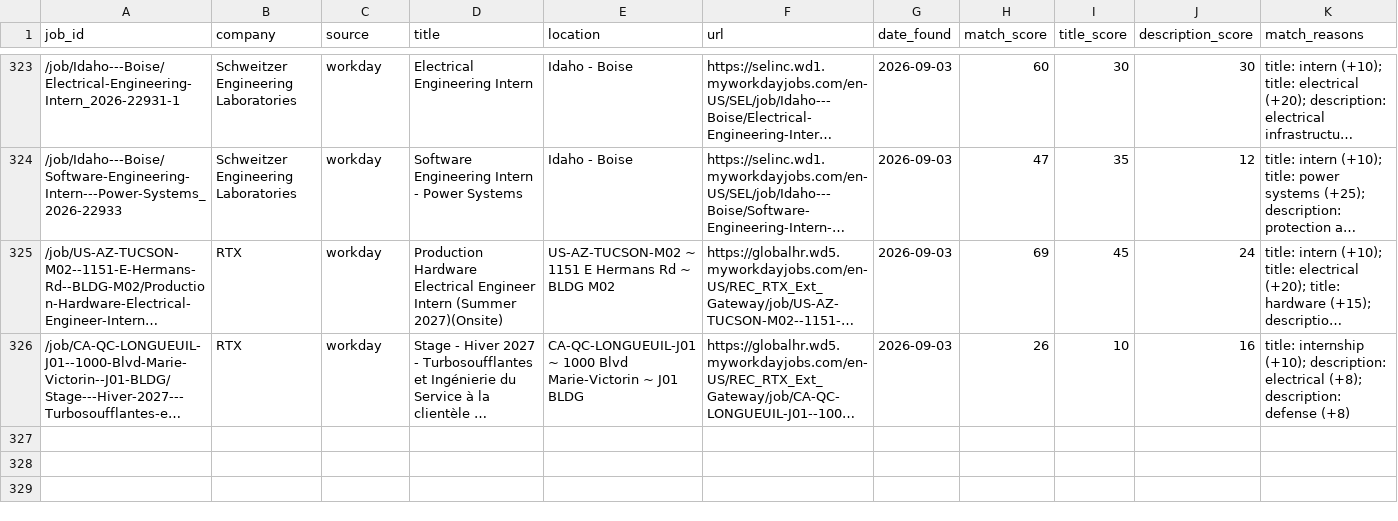
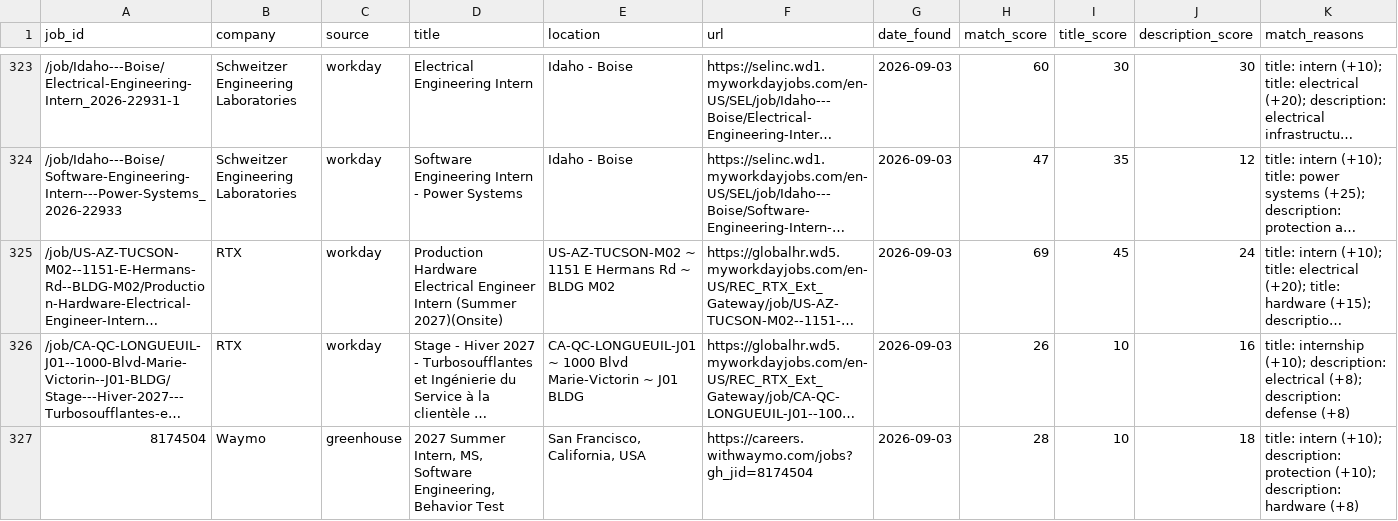
Before and after one commit to brendan-cant-code/job-scraper, a CSV file: data/postings.csv, drawn as a sheet; only a part is shown, gaps mark what is left out; long unchanged cells end in …; the diff names each change by its address in the sheet, - before the commit and + after, or states it on an @@ line.

```diff
--- a/data/postings.csv
+++ b/data/postings.csv
+row 327: 8174504 | Waymo | greenhouse | 2027 Summer Intern, MS, Software Engineering, Behavior Test | San Francisco, California, USA | https://careers.withwaymo.com/jobs?gh_jid=8174504 | 2026-09-03 | 28 | 10 | 18 | title: intern (+10); description: protection (+10); description: hardware (+8)
```
